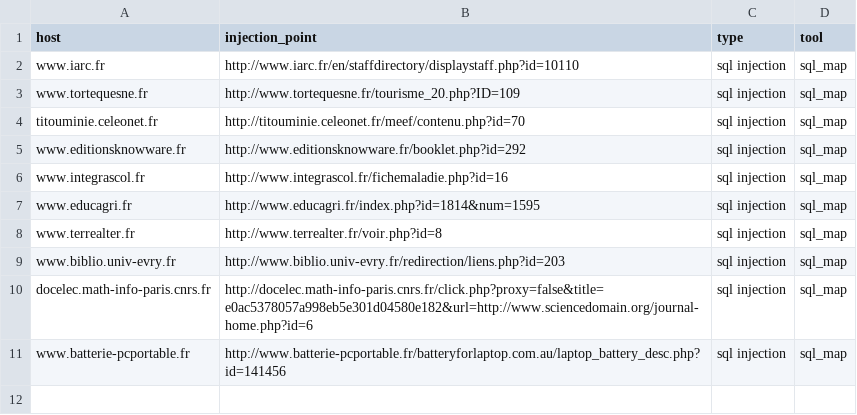
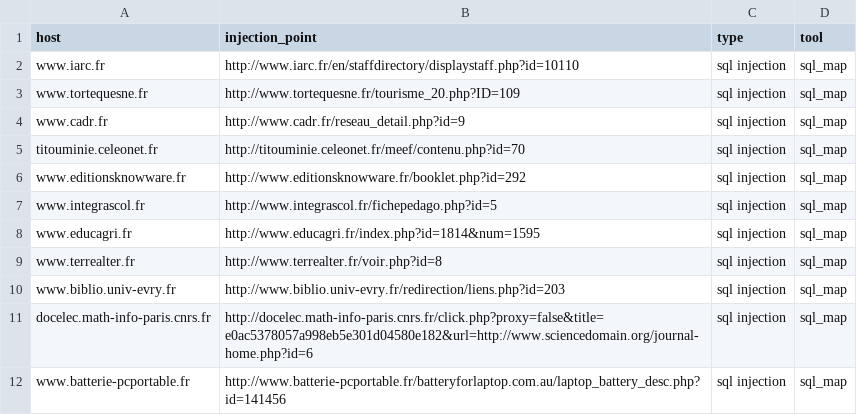
Before and after one commit to ahmedeng/penetration-testing-tools, a CSV file: targets.csv, drawn as a sheet.

```diff
--- a/targets.csv
+++ b/targets.csv
@@ -3,5 +3,6 @@ www.iarc.fr,http://www.iarc.fr/en/staffdirectory/displaystaff.php?id=10110,sql i
 www.tortequesne.fr,http://www.tortequesne.fr/tourisme_20.php?ID=109,sql injection,sql_map
+www.cadr.fr,http://www.cadr.fr/reseau_detail.php?id=9,sql injection,sql_map
 titouminie.celeonet.fr,http://titouminie.celeonet.fr/meef/contenu.php?id=70,sql injection,sql_map
 www.editionsknowware.fr,http://www.editionsknowware.fr/booklet.php?id=292,sql injection,sql_map
-www.integrascol.fr,http://www.integrascol.fr/fichemaladie.php?id=16,sql injection,sql_map
+www.integrascol.fr,http://www.integrascol.fr/fichepedago.php?id=5,sql injection,sql_map
 www.educagri.fr,http://www.educagri.fr/index.php?id=1814&num=1595,sql injection,sql_map
```
Also changed, not shown: 5 other files.
